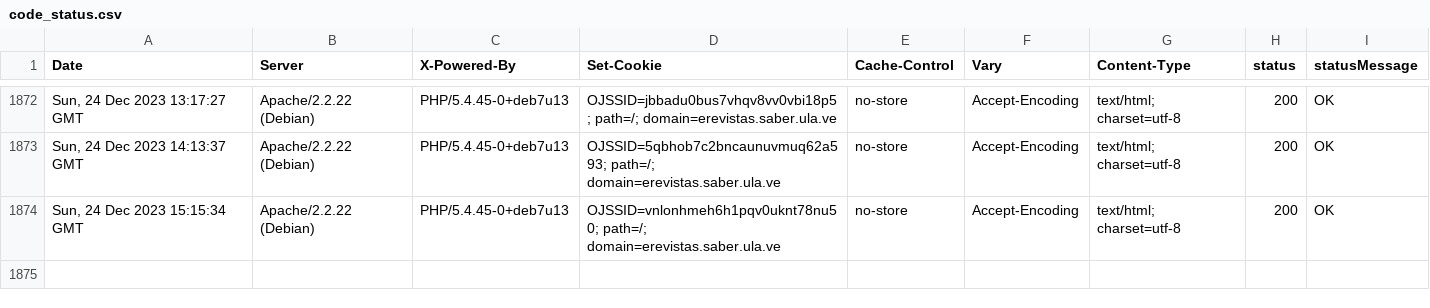
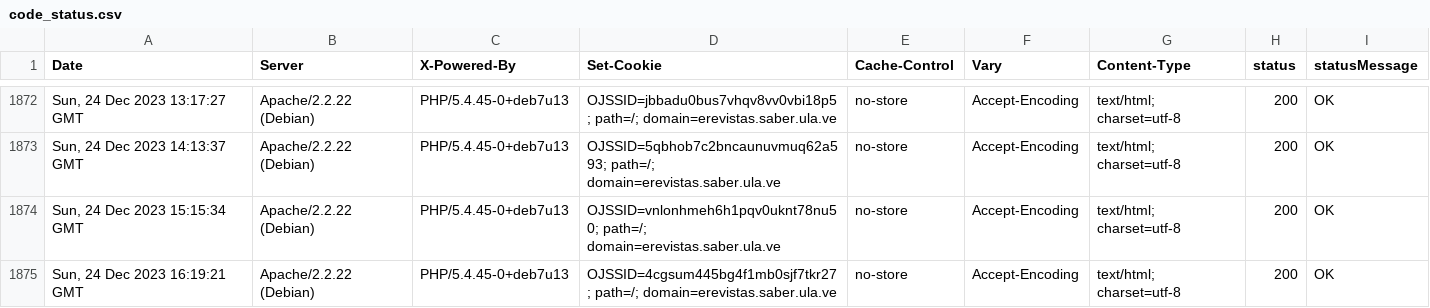
Before and after one commit to luismmontilla/EcotropicosWebStatus, a CSV file: code_status.csv, drawn as a sheet; only a part is shown, gaps mark what is left out; the diff names each change by its address in the sheet, - before the commit and + after, or states it on an @@ line.

Commit message:
Append data to CSV

```diff
--- a/code_status.csv
+++ b/code_status.csv
+row 1875: Sun, 24 Dec 2023 16:19:21 GMT | Apache/2.2.22 (Debian) | PHP/5.4.45-0+deb7u13 | OJSSID=4cgsum445bg4f1mb0sjf7tkr27; path=/; domain=erevistas.saber.ula.ve | no-store | Accept-Encoding | text/html; charset=utf-8 | 200 | OK
```
